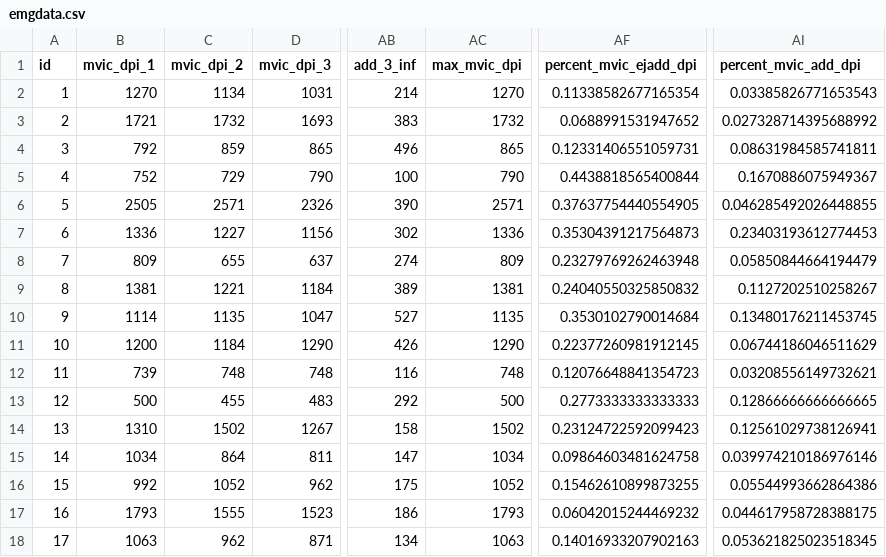
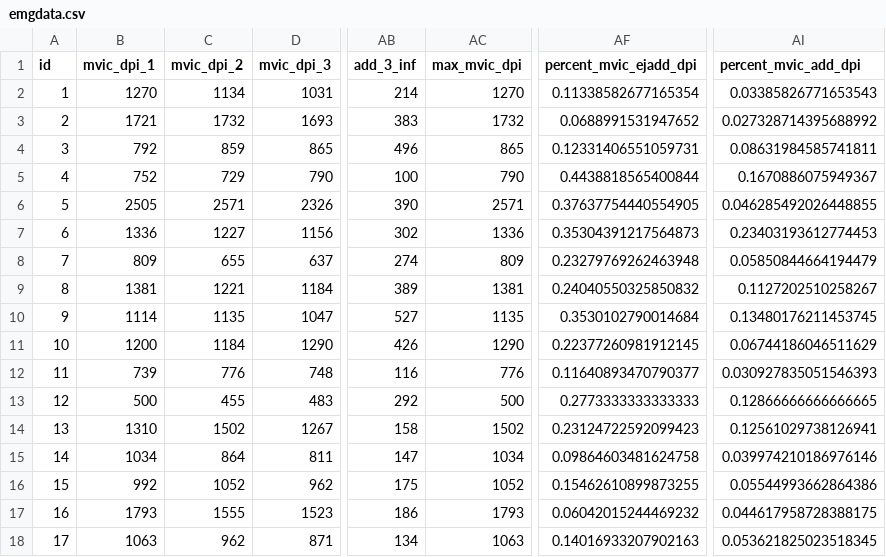
Before and after one commit to mouboo/BThesis, a CSV file: emgdata.csv, drawn as a sheet; only a part is shown, gaps mark what is left out; the diff names each change by its address in the sheet, - before the commit and + after, or states it on an @@ line.

```diff
--- a/emgdata.csv
+++ b/emgdata.csv
-C12 (mvic_dpi_2): 748
+C12 (mvic_dpi_2): 776
-AC12 (max_mvic_dpi): 748
+AC12 (max_mvic_dpi): 776
-AF12 (percent_mvic_ejadd_dpi): 0.12076648841354723
+AF12 (percent_mvic_ejadd_dpi): 0.11640893470790377
-AI12 (percent_mvic_add_dpi): 0.03208556149732621
+AI12 (percent_mvic_add_dpi): 0.030927835051546393
```
Also changed, not shown: 2 other files.
